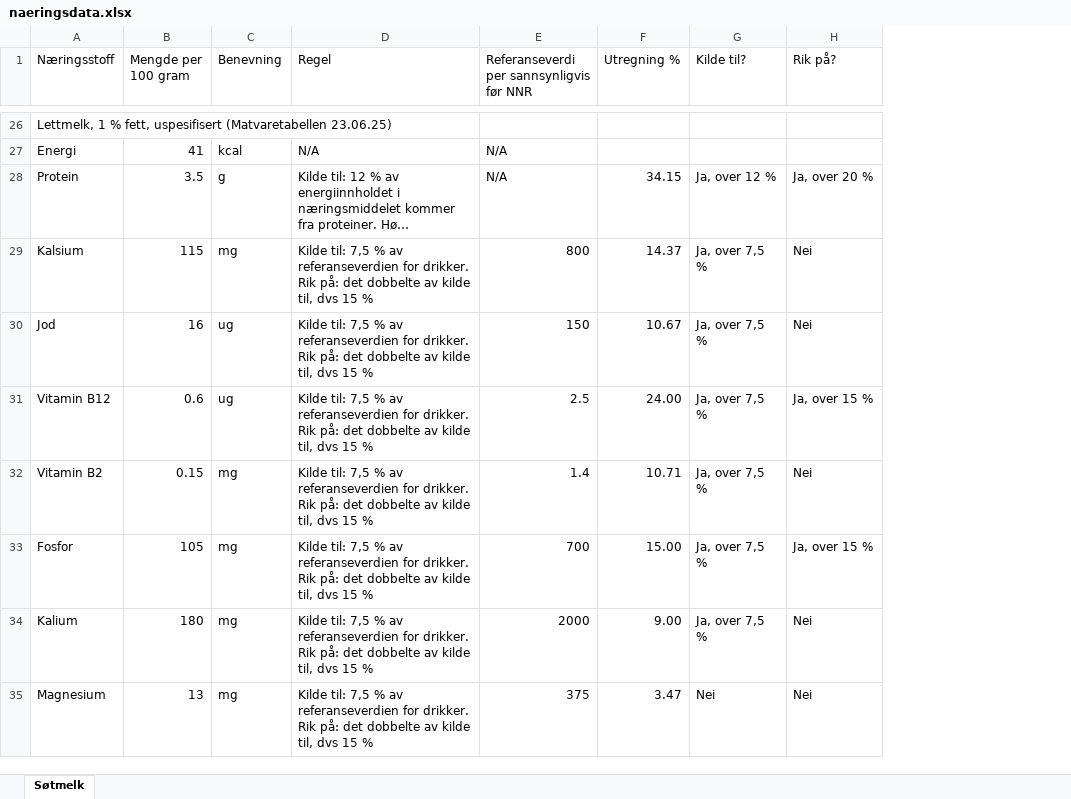
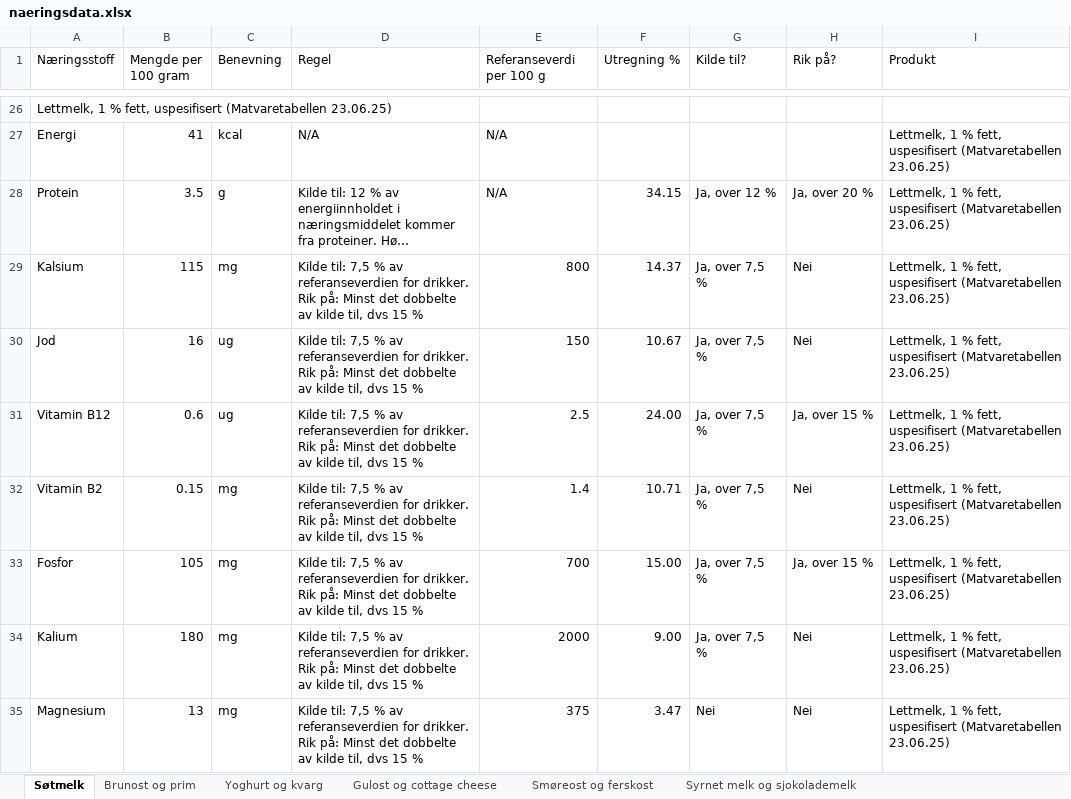
Before and after one commit to TheaMykle/ernaeringspaastander, an Excel workbook: naeringsdata.xlsx, sheet Søtmelk, drawn as a sheet; only a part is shown, gaps mark what is left out; long unchanged cells end in …; values as stored, in another font and other column widths than the file's, no cell formats; the diff covers the shown part only; the diff names each change by its address in the sheet, - before the commit and + after, or states it on an @@ line.

Commit message:
Add files via upload
Den forrige hadde kun søtmelk, forsøker denne basert på næringsinnhold for streamlit 2025

```diff
--- a/naeringsdata.xlsx (sheet Søtmelk)
+++ b/naeringsdata.xlsx (sheet Søtmelk)
+sheet tab: Brunost og prim
+sheet tab: Yoghurt og kvarg
+sheet tab: Gulost og cottage cheese
+sheet tab: Smøreost og ferskost
+sheet tab: Syrnet melk og sjokolademelk
+column I (Produkt), rows 27-35: all Lettmelk, 1 % fett, uspesifisert (Matvaretabellen 23.06.25)
-E1: Referanseverdi per sannsynligvis før NNR
+E1: Referanseverdi per 100 g
-D29:D35 (Regel): …Rik på: det dobbelte…
+D29:D35 (Regel): …Rik på: Minst det dobbelte…
```
Also changed, not shown: 60 added rows and 102 edited cells elsewhere in this sheet, cell formats, formulas that keep their value.
